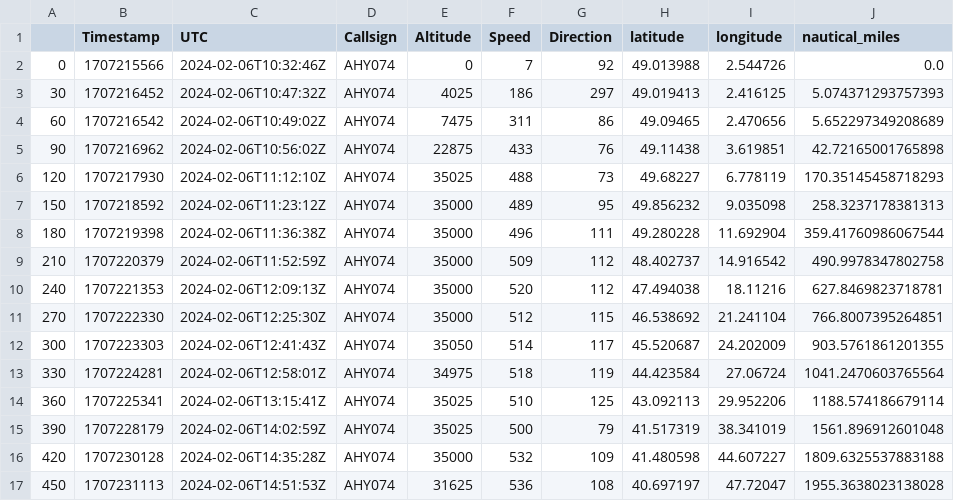
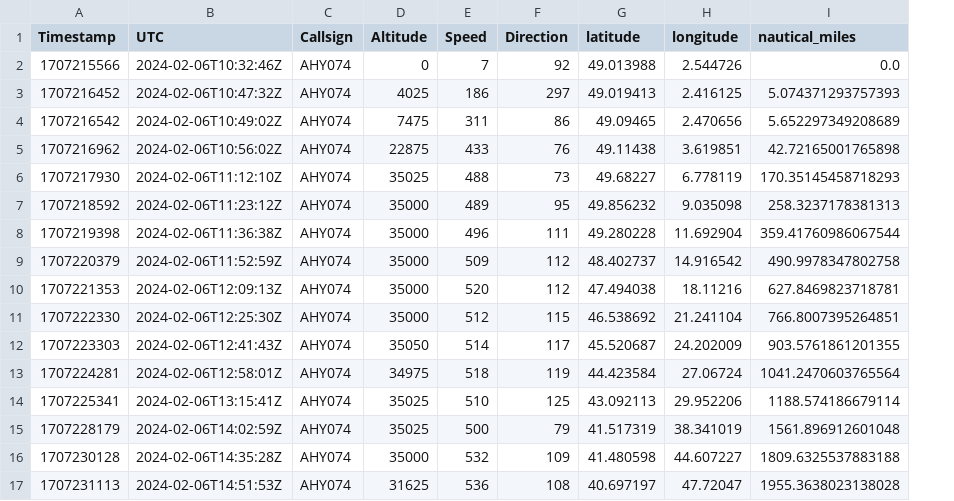
Before and after one commit to mr-d3falt/files, a CSV file: flight_profile_small.csv, drawn as a sheet; the diff names each change by its address in the sheet, - before the commit and + after, or states it on an @@ line.

Commit message:
Add files via upload

```diff
--- a/flight_profile_small.csv
+++ b/flight_profile_small.csv
-column A, rows 2-17: 0 | 30 | 60 | 90 | 120 | 150 | 180 | 210 | 240 | 270 | 300 | 330 | 360 | 390 | 420 | 450
```
